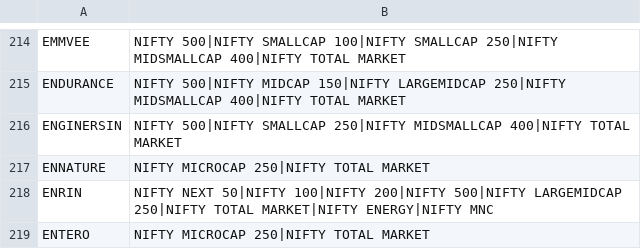
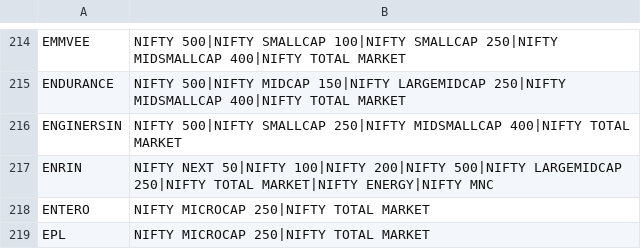
Before and after one commit to daksheshpatelinddp/amibroker-web-engine, a CSV file: nse-categories-groups.csv, drawn as a sheet; only a part is shown, gaps mark what is left out; the shorter side is filled out with more unchanged rows.

```diff
--- a/nse-categories-groups.csv
+++ b/nse-categories-groups.csv
@@ -216,3 +216,2 @@ ENDURANCE,NIFTY 500|NIFTY MIDCAP 150|NIFTY LARGEMIDCAP 250|NIFTY MIDSMALLCAP 400
 ENGINERSIN,NIFTY 500|NIFTY SMALLCAP 250|NIFTY MIDSMALLCAP 400|NIFTY TOTAL MARKET
-ENNATURE,NIFTY MICROCAP 250|NIFTY TOTAL MARKET
 ENRIN,NIFTY NEXT 50|NIFTY 100|NIFTY 200|NIFTY 500|NIFTY LARGEMIDCAP 250|NIFTY TOTAL MARKET|NIFTY ENERGY|NIFTY MNC
```
Also changed, not shown: nse-categories-sectors.csv, nse-categories.csv, 1 other file.
